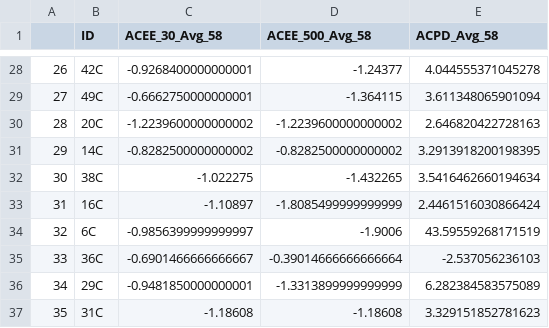
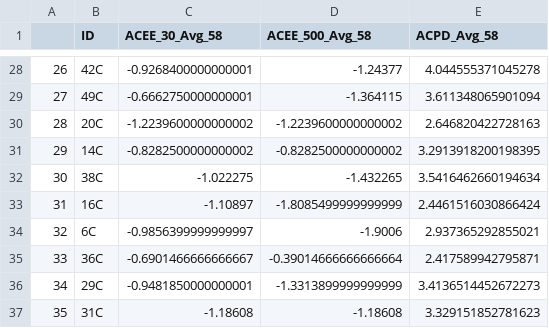
Before and after one commit to Marie-anneMawhin/Oct20_EPRI, a CSV file: Task3/Data/Extracted_data/Electric_58.csv, drawn as a sheet; only a part is shown, gaps mark what is left out.

```diff
--- a/Task3/Data/Extracted_data/Electric_58.csv
+++ b/Task3/Data/Extracted_data/Electric_58.csv
@@ -33,5 +33,5 @@
 31,16C,-1.10897,-1.8085499999999999,2.4461516030866424
-32,6C,-0.9856399999999997,-1.9006,43.59559268171519
-33,36C,-0.6901466666666667,-0.39014666666666664,-2.537056236103
-34,29C,-0.9481850000000001,-1.3313899999999999,6.282384583575089
+32,6C,-0.9856399999999997,-1.9006,2.937365292855021
+33,36C,-0.6901466666666667,-0.39014666666666664,2.417589942795871
+34,29C,-0.9481850000000001,-1.3313899999999999,3.4136514452672273
 35,31C,-1.18608,-1.18608,3.329151852781623
```
Also changed, not shown: Task3/Data/Extracted_data/Electric_38.csv, Task3/Data/Merged_data/Electric_RP.csv, 4 other files.
